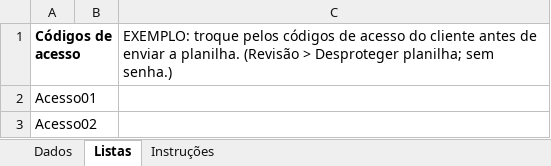
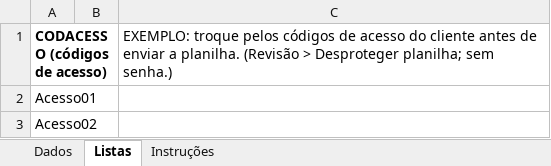
Before and after one commit to mateusroliveira-collab/acelerador_rm, an Excel workbook: docs/exemplos/cadastro_usuarios_ficticio.xlsx, sheet Listas, drawn as a sheet; values as stored, in another font and other column widths than the file's, no borders; the diff names each change by its address in the sheet, - before the commit and + after, or states it on an @@ line.

```diff
--- a/docs/exemplos/cadastro_usuarios_ficticio.xlsx (sheet Listas)
+++ b/docs/exemplos/cadastro_usuarios_ficticio.xlsx (sheet Listas)
-A1: Códigos de acesso
+A1: CODACESSO (códigos de acesso)
```
Also changed, not shown: sheet Dados, sheet Instruções, 15 other files.
